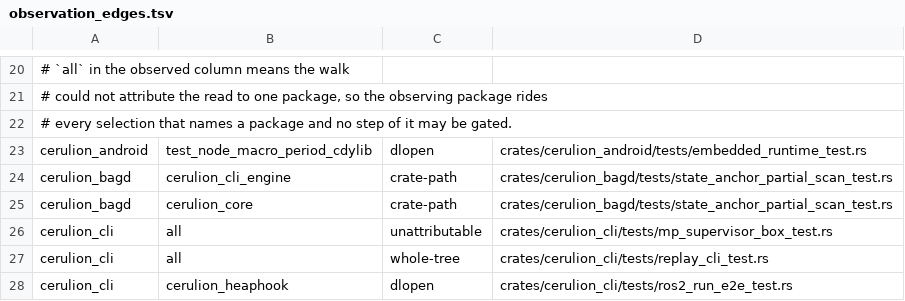
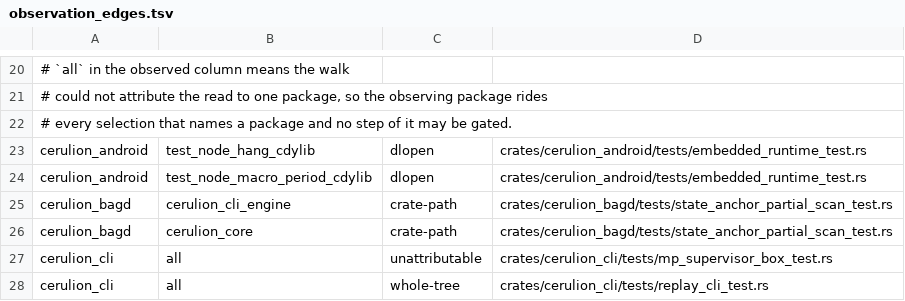
Before and after one commit to cerulion-inc/cerulion, a TSV file: tools/ci/observation_edges.tsv, drawn as a sheet; only a part is shown, gaps mark what is left out; the shorter side is filled out with more unchanged rows; the diff names each change by its address in the sheet, - before the commit and + after, or states it on an @@ line.

Commit message:
test(android): register the hanging runtime fixture observation
Keep the independent CI observation scan and its committed edge table aligned with the blocked tick fixture loaded by the runtime regression test.

```diff
--- a/tools/ci/observation_edges.tsv
+++ b/tools/ci/observation_edges.tsv
+row 23: cerulion_android | test_node_hang_cdylib | dlopen | crates/cerulion_android/tests/embedded_runtime_test.rs
```
Also changed, not shown: 1 other file.
